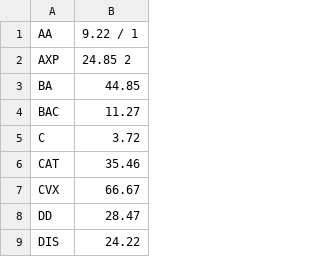
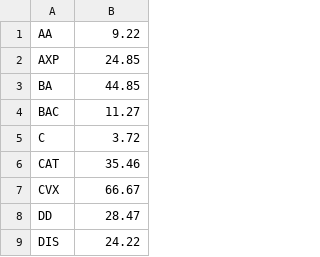
Before and after one commit to MaherBouidani/python, a CSV file: Work/Data/prices.csv, drawn as a sheet; only a part is shown.

```diff
--- a/Work/Data/prices.csv
+++ b/Work/Data/prices.csv
@@ -1,3 +1,3 @@
-"AA",9.22        / 1
-"AXP",24.85      2
+"AA",9.22
+"AXP",24.85
 "BA",44.85
```
Also changed, not shown: 3 other files.
